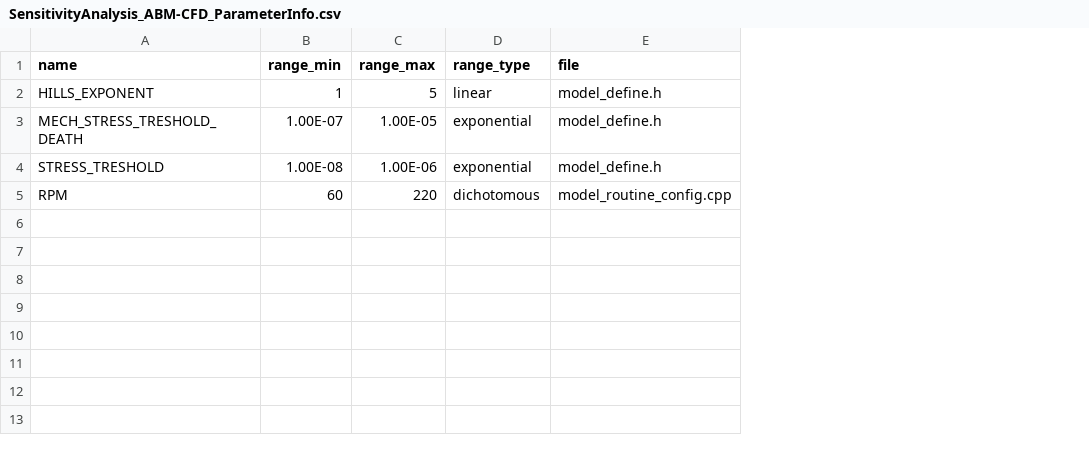
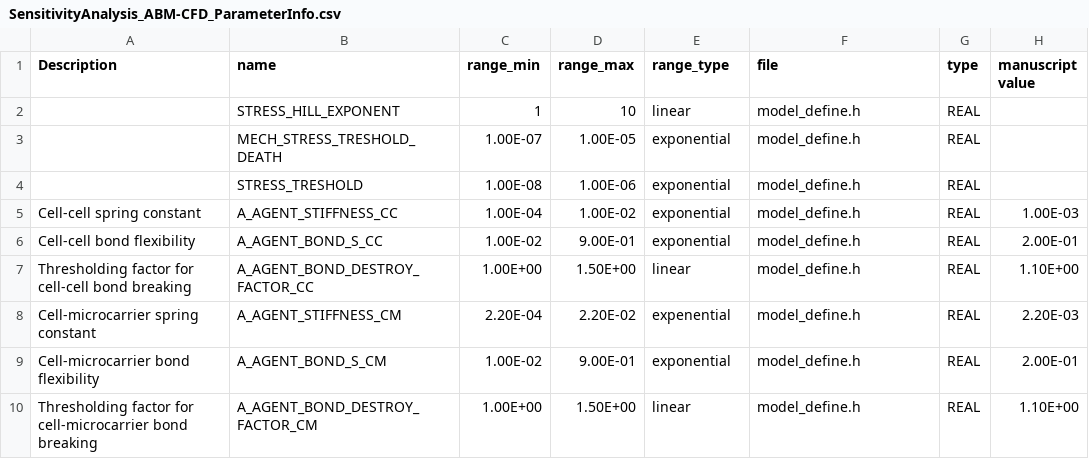
Before and after one commit to TheCMMC/biocellion-tools, a CSV file: SensitivityAnalysis_ABM-CFD_ParameterInfo.csv, drawn as a sheet; removed rows and columns are numbered as before the commit, all else as after; the diff names each change by its address in the sheet, - before the commit and + after, or states it on an @@ line.

Commit message:
add Model class to run build and run biocellion models

```diff
--- a/SensitivityAnalysis_ABM-CFD_ParameterInfo.csv
+++ b/SensitivityAnalysis_ABM-CFD_ParameterInfo.csv
+column A (Description), empty
+column G (type), rows 2-4: all REAL
+column H (manuscript value), empty
-B2 (name): HILLS_EXPONENT
+B2 (name): STRESS_HILL_EXPONENT
-D2 (range_max): 5
+D2 (range_max): 10
-row 5: RPM | 60 | 220 | dichotomous | model_routine_config.cpp
+row 5: Cell-cell spring constant | A_AGENT_STIFFNESS_CC | 1.00E-04 | 1.00E-02 | exponential | model_define.h | REAL | 1.00E-03
+row 6: Cell-cell bond flexibility | A_AGENT_BOND_S_CC | 1.00E-02 | 9.00E-01 | exponential | model_define.h | REAL | 2.00E-01
+row 7: Thresholding factor for cell-cell bond breaking | A_AGENT_BOND_DESTROY_FACTOR_CC | 1.00E+00 | 1.50E+00 | linear | model_define.h | REAL | 1.10E+00
+row 8: Cell-microcarrier spring constant | A_AGENT_STIFFNESS_CM | 2.20E-04 | 2.20E-02 | expenential | model_define.h | REAL | 2.20E-03
+row 9: Cell-microcarrier bond flexibility | A_AGENT_BOND_S_CM | 1.00E-02 | 9.00E-01 | exponential | model_define.h | REAL | 2.00E-01
+row 10: Thresholding factor for cell-microcarrier bond breaking | A_AGENT_BOND_DESTROY_FACTOR_CM | 1.00E+00 | 1.50E+00 | linear | model_define.h | REAL | 1.10E+00
```
Also changed, not shown: 1 other file.
